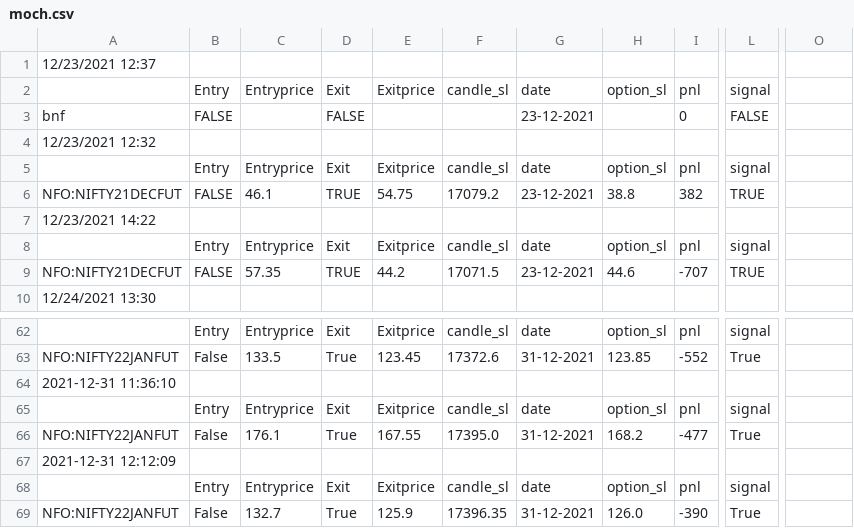
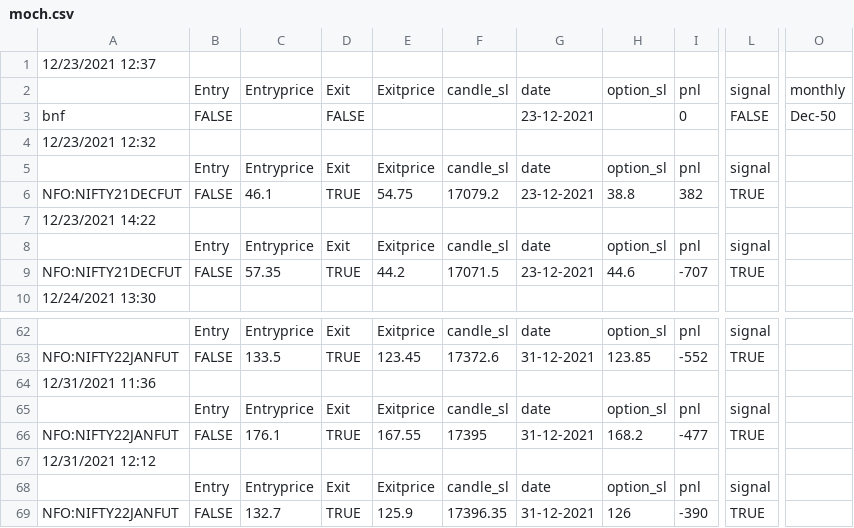
Before and after one commit to pragathi2016/stream, a CSV file: moch.csv, drawn as a sheet; only a part is shown, gaps mark what is left out; the diff covers the shown part only; the diff names each change by its address in the sheet, - before the commit and + after, or states it on an @@ line.

```diff
--- a/moch.csv
+++ b/moch.csv
-O2: (empty)
+O2: monthly
-O3: (empty)
+O3: Dec-50
-B63: False
+B63: FALSE
-D63: True
+D63: TRUE
-L63: True
+L63: TRUE
-A64: 2021-12-31 11:36:10
+A64: 12/31/2021 11:36
-B66: False
+B66: FALSE
-D66: True
+D66: TRUE
-F66: 17395.0
+F66: 17395
-L66: True
+L66: TRUE
-A67: 2021-12-31 12:12:09
+A67: 12/31/2021 12:12
-B69: False
+B69: FALSE
-D69: True
+D69: TRUE
-H69: 126.0
+H69: 126
-L69: True
+L69: TRUE
```
Also changed, not shown: 32 edited cells elsewhere in this file, 1 other file.
